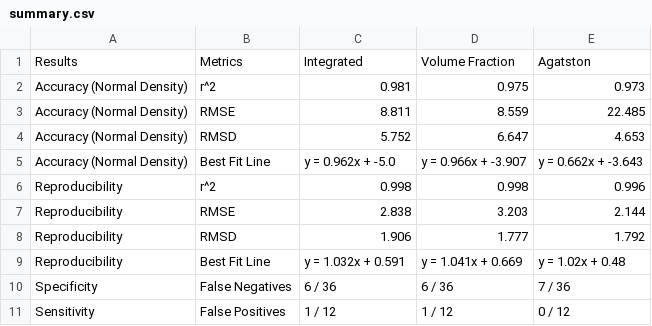
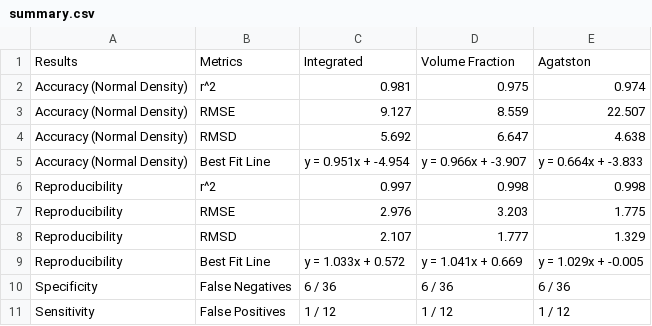
Before and after one commit to MolloiLab/cac-simulation, a CSV file: figures/physical/summary.csv, drawn as a sheet.

```diff
--- a/figures/physical/summary.csv
+++ b/figures/physical/summary.csv
@@ -1,11 +1,11 @@
 Results,Metrics,Integrated,Volume Fraction,Agatston
-Accuracy (Normal Density),r^2,0.981,0.975,0.973
-Accuracy (Normal Density),RMSE,8.811,8.559,22.485
-Accuracy (Normal Density),RMSD,5.752,6.647,4.653
-Accuracy (Normal Density),Best Fit Line,y = 0.962x + -5.0,y = 0.966x + -3.907,y = 0.662x + -3.643
-Reproducibility,r^2,0.998,0.998,0.996
-Reproducibility,RMSE,2.838,3.203,2.144
-Reproducibility,RMSD,1.906,1.777,1.792
-Reproducibility,Best Fit Line,y = 1.032x + 0.591,y = 1.041x + 0.669,y = 1.02x + 0.48
-Specificity,False Negatives,6 / 36,6 / 36,7 / 36
-Sensitivity,False Positives,1 / 12,1 / 12,0 / 12
+Accuracy (Normal Density),r^2,0.981,0.975,0.974
+Accuracy (Normal Density),RMSE,9.127,8.559,22.507
+Accuracy (Normal Density),RMSD,5.692,6.647,4.638
+Accuracy (Normal Density),Best Fit Line,y = 0.951x + -4.954,y = 0.966x + -3.907,y = 0.664x + -3.833
+Reproducibility,r^2,0.997,0.998,0.998
+Reproducibility,RMSE,2.976,3.203,1.775
+Reproducibility,RMSD,2.107,1.777,1.329
+Reproducibility,Best Fit Line,y = 1.033x + 0.572,y = 1.041x + 0.669,y = 1.029x + -0.005
+Specificity,False Negatives,6 / 36,6 / 36,6 / 36
+Sensitivity,False Positives,1 / 12,1 / 12,1 / 12
```
Also changed, not shown: output_new/agatston/physical.csv, output_new/integrated/physical.csv, 9 other files.
